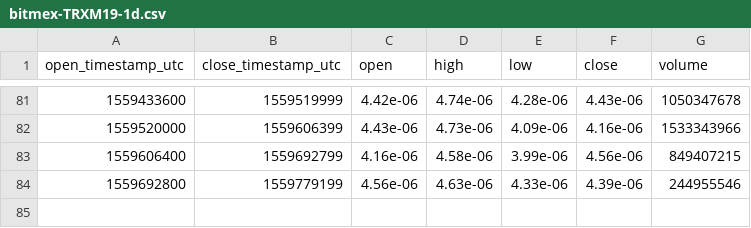
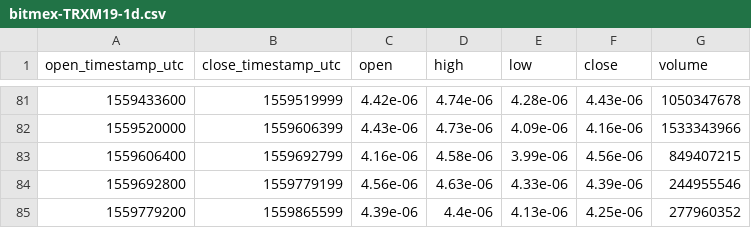
Before and after one commit to cryptobigbro/bitmex-TRXM19, a CSV file: bitmex-TRXM19-1d.csv, drawn as a sheet; only a part is shown, gaps mark what is left out; the diff names each change by its address in the sheet, - before the commit and + after, or states it on an @@ line.

```diff
--- a/bitmex-TRXM19-1d.csv
+++ b/bitmex-TRXM19-1d.csv
+row 85: 1559779200 | 1559865599 | 4.39e-06 | 4.4e-06 | 4.13e-06 | 4.25e-06 | 277960352
```
Also changed, not shown: bitmex-TRXM19-1h.csv.
